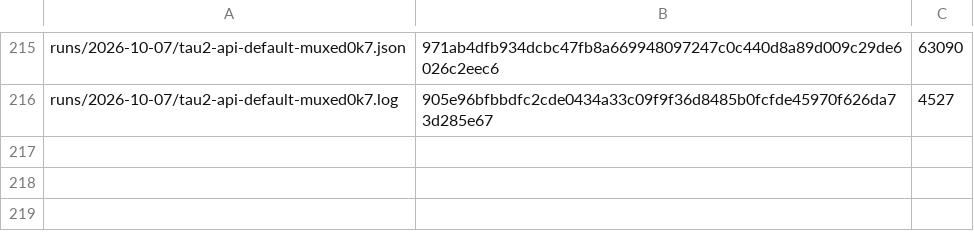
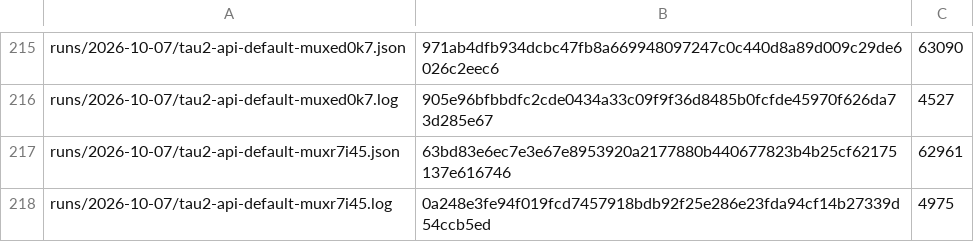
Before and after one commit to botiverse/antiproton, a TSV file: report/runs/manifest.tsv, drawn as a sheet; only a part is shown, gaps mark what is left out.

Commit message:
runs: tau2-api-default-muxr7i45 (2026-10-07 06:53Z cycle) (#796)

```diff
--- a/report/runs/manifest.tsv
+++ b/report/runs/manifest.tsv
@@ -216 +216,3 @@ runs/2026-10-07/tau2-api-default-muxed0k7.json	971ab4dfb934dcbc47fb8a66994809724
 runs/2026-10-07/tau2-api-default-muxed0k7.log	905e96bfbbdfc2cde0434a33c09f9f36d8485b0fcfde45970f626da73d285e67	4527
+runs/2026-10-07/tau2-api-default-muxr7i45.json	63bd83e6ec7e3e67e8953920a2177880b440677823b4b25cf62175137e616746	62961
+runs/2026-10-07/tau2-api-default-muxr7i45.log	0a248e3fe94f019fcd7457918bdb92f25e286e23fda94cf14b27339d54ccb5ed	4975
```
